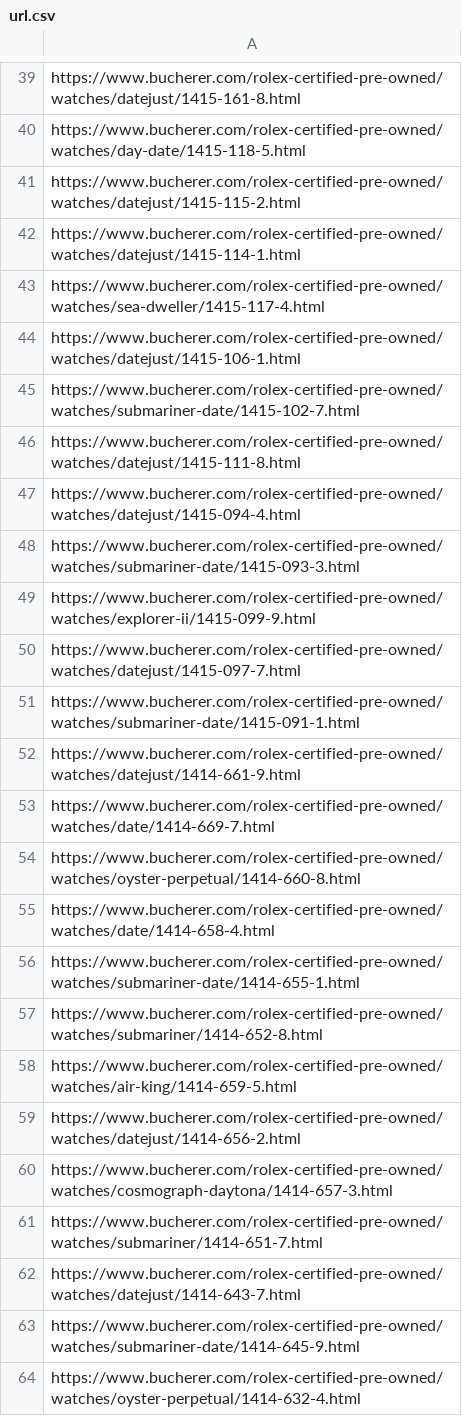
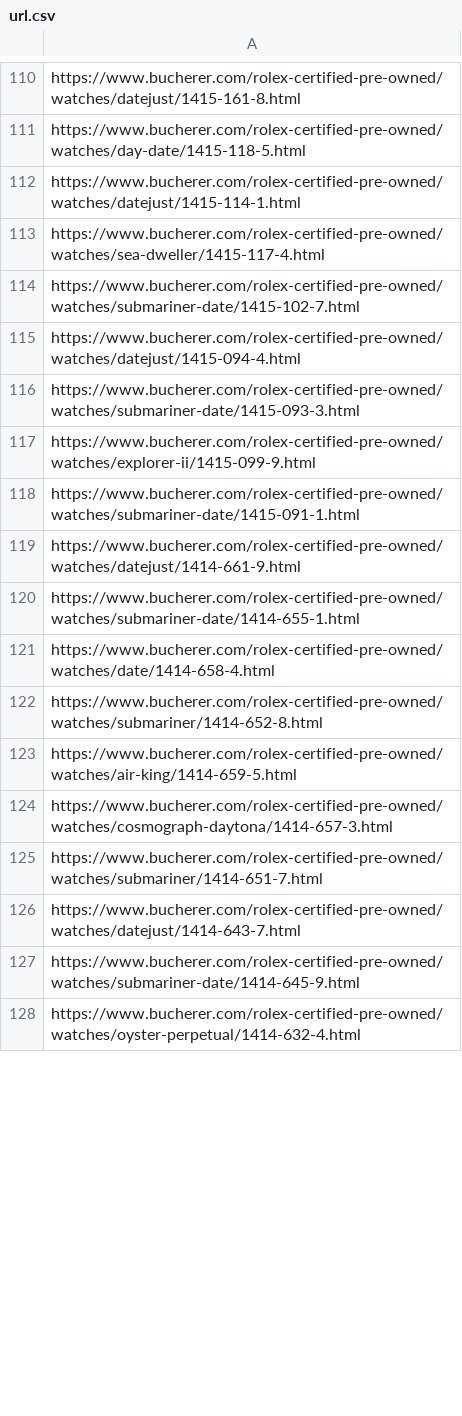
Before and after one commit to mar-gitacount/Buchererdata, a CSV file: haken/url.csv, drawn as a sheet; only a part is shown, gaps mark what is left out; the diff covers the shown part only.

```diff
--- a/haken/url.csv
+++ b/haken/url.csv
@@ -40,8 +111,5 @@ https://www.bucherer.com/rolex-certified-pre-owned/watches/datejust/1415-161-8.h
 https://www.bucherer.com/rolex-certified-pre-owned/watches/day-date/1415-118-5.html
-https://www.bucherer.com/rolex-certified-pre-owned/watches/datejust/1415-115-2.html
 https://www.bucherer.com/rolex-certified-pre-owned/watches/datejust/1415-114-1.html
 https://www.bucherer.com/rolex-certified-pre-owned/watches/sea-dweller/1415-117-4.html
-https://www.bucherer.com/rolex-certified-pre-owned/watches/datejust/1415-106-1.html
 https://www.bucherer.com/rolex-certified-pre-owned/watches/submariner-date/1415-102-7.html
-https://www.bucherer.com/rolex-certified-pre-owned/watches/datejust/1415-111-8.html
 https://www.bucherer.com/rolex-certified-pre-owned/watches/datejust/1415-094-4.html
@@ -49,12 +117,8 @@ https://www.bucherer.com/rolex-certified-pre-owned/watches/submariner-date/1415-
 https://www.bucherer.com/rolex-certified-pre-owned/watches/explorer-ii/1415-099-9.html
-https://www.bucherer.com/rolex-certified-pre-owned/watches/datejust/1415-097-7.html
 https://www.bucherer.com/rolex-certified-pre-owned/watches/submariner-date/1415-091-1.html
 https://www.bucherer.com/rolex-certified-pre-owned/watches/datejust/1414-661-9.html
-https://www.bucherer.com/rolex-certified-pre-owned/watches/date/1414-669-7.html
-https://www.bucherer.com/rolex-certified-pre-owned/watches/oyster-perpetual/1414-660-8.html
+https://www.bucherer.com/rolex-certified-pre-owned/watches/submariner-date/1414-655-1.html
 https://www.bucherer.com/rolex-certified-pre-owned/watches/date/1414-658-4.html
-https://www.bucherer.com/rolex-certified-pre-owned/watches/submariner-date/1414-655-1.html
 https://www.bucherer.com/rolex-certified-pre-owned/watches/submariner/1414-652-8.html
 https://www.bucherer.com/rolex-certified-pre-owned/watches/air-king/1414-659-5.html
-https://www.bucherer.com/rolex-certified-pre-owned/watches/datejust/1414-656-2.html
 https://www.bucherer.com/rolex-certified-pre-owned/watches/cosmograph-daytona/1414-657-3.html
```
Also changed, not shown: 86 added rows, 32 removed rows, 16 moved rows and 3 edited cells elsewhere in this file, 13 other files.
